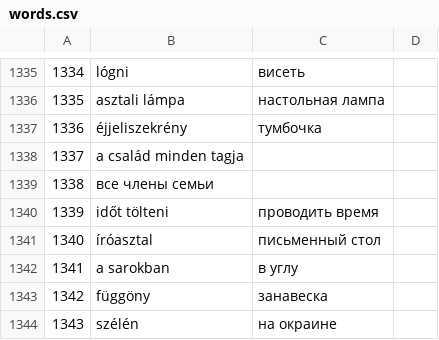
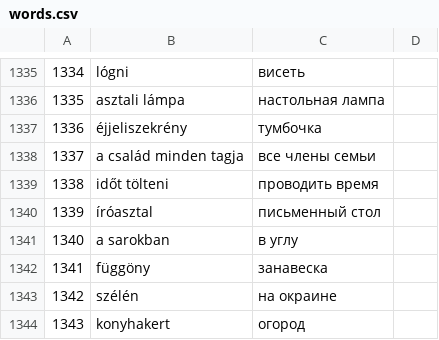
Before and after one commit to IstvanR/russian-swipe, a CSV file: words.csv, drawn as a sheet; only a part is shown, gaps mark what is left out; the shorter side is filled out with more unchanged rows; removed rows and columns are numbered as before the commit, all else as after; the diff names each change by its address in the sheet, - before the commit and + after, or states it on an @@ line.

Commit message:
5.21

```diff
--- a/words.csv
+++ b/words.csv
-C1338: (empty)
+C1338: все члены семьи
-row 1339: 1338 | все члены семьи
@@ column A renumbered from row 1339 down @@
```
